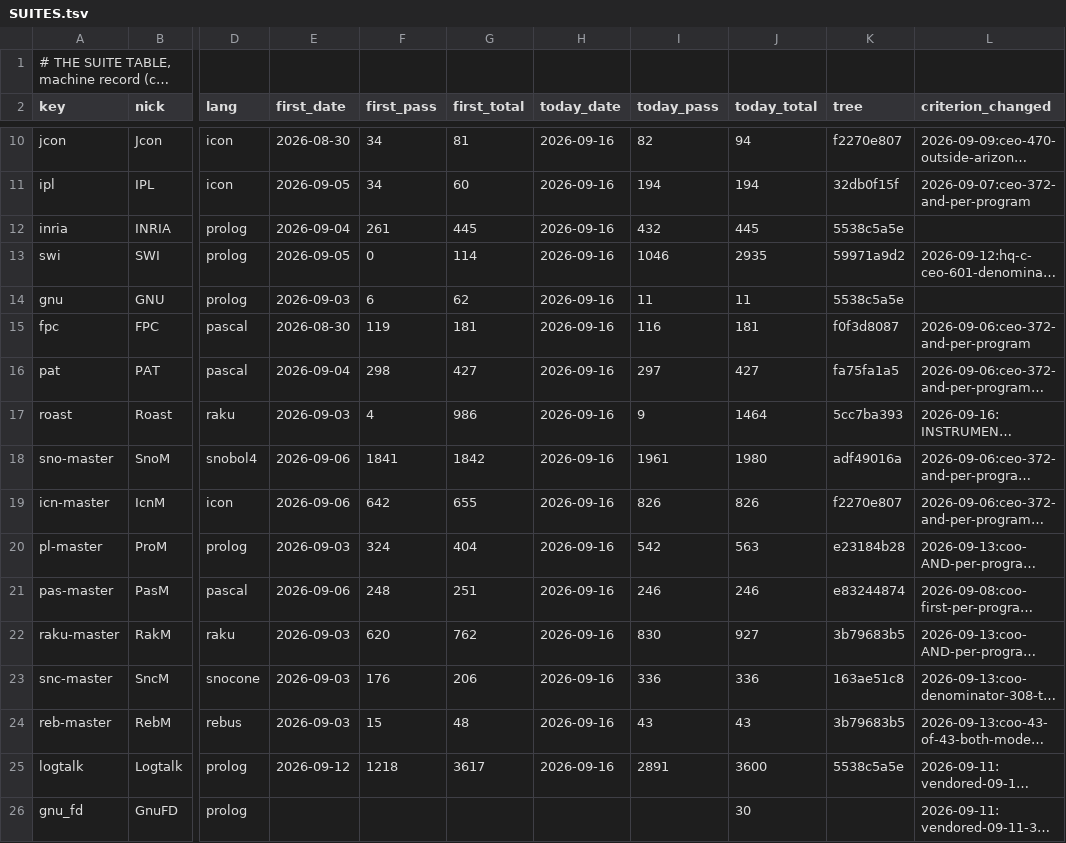
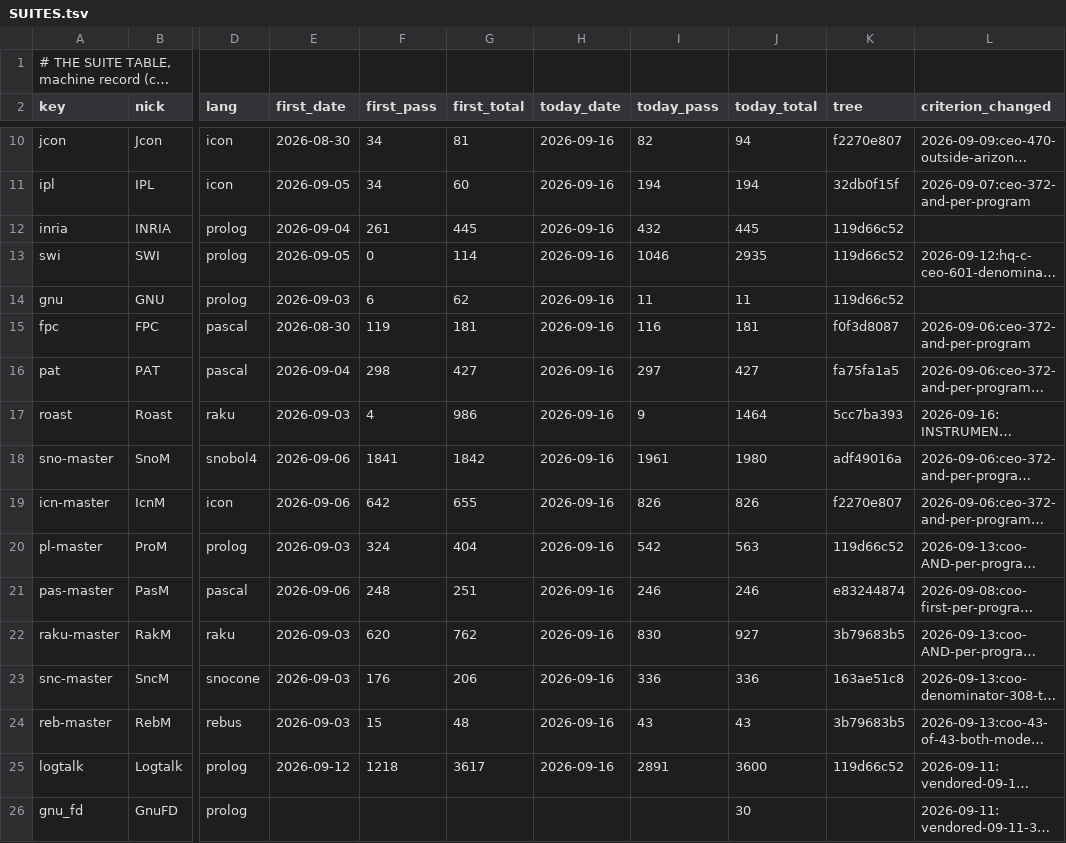
Before and after one commit to snobol4ever/.github, a TSV file: SUITES.tsv, drawn as a sheet; only a part is shown, gaps mark what is left out; long unchanged cells end in …; the diff names each change by its address in the sheet, - before the commit and + after, or states it on an @@ line.

Commit message:
SCORE/SUITES: hq_prolog runs its own five boards on origin HEAD 119d66c52 and rewrites the two cells its runners do not write -- ProM 542/563 and the duplicate LOGTALK display 1218/3617 -> 2891/3600, with the jump and the population change named on the cell
ONE RUNNER PER LANGUAGE (CEO-775), once per landing on origin HEAD. All five Prolog suites run at SCRIP
119d66c52 / corpus 688d9a93f, RT_OPT=-O0: master (floor gate PASS, total=563 m3_pass=542 m4_pass=459, pin 230
both modes), SWI 1046/2935, INRIA 432/445 both modes by the bindings criterion, GNU ok_pass=11/11, LOGTALK
2891/3600 both modes. SWI, INRIA, GNU and lowercase logtalk rewrite their own cells from the runner; the two
here do not, so this seat wrote them.

⛔ THE LOGTALK CELL MOVED A LONG WAY AND THE CELL SAYS SO RATHER THAN LETTING A READER FIND IT: the uppercase
LOGTALK display read 1218/3617 at 086c000e3 (hq_R, 09-12) under the SAME criterion string, so BOTH the
numerator and the POPULATION changed (3617 -> 3600). It is a duplicate display of the suite whose lowercase
twin the runner rewrites in place, and this is the same runner and the same criterion on a newer tree, NOT a
re-grading under a looser rule. Whether 1218 -> 2891 is all cures or partly a population re-cut is NOT
diagnosed, and the cell says that too.

⛔ THE MASTER CELL CARRIES A WARNING ABOUT ITS OWN TAIL. util_score_row.py folds the tail of the cell it
replaces forward as provenance rather than deleting it, so the fresh 542/563 would have sat glued to prose
reading "334 is DOWN from 340" from 2026-09-05. The retained tail is now labelled in the cell as superseded
2026-09-05 provenance, with the live numbers named as the ones above it.

⚠ TWO PROLOG CELLS STILL READ STALE AND NEITHER IS AN UNMEASURED BOARD -- named for the coo, not worked around:
(1) `prolog vendor ADRIFT, cell claims 36e277d17` is a FALSE POSITIVE -- that hash appears in SCORE.md only
inside the cell's own SUPERSEDES prose ("hq_C SCRIP 36e277d17 09-05 20:28"), never as a `vendor: SCRIP` stamp,
and the checker cannot tell a hash a cell QUOTES from a hash a cell CLAIMS. Deleting the citation would silence
the warning by destroying honest history. (2) `prolog (unkeyed)` is seat16's INRIA cross-confirm of 09-05
(cc646d7c1), a cross-check record rather than a board, so refreshing it means re-running that cross-check and
not re-running INRIA.

```diff
--- a/SUITES.tsv
+++ b/SUITES.tsv
-K12 (tree): 5538c5a5e
+K12 (tree): 119d66c52
-K13 (tree): 59971a9d2
+K13 (tree): 119d66c52
-K14 (tree): 5538c5a5e
+K14 (tree): 119d66c52
-K20 (tree): e23184b28
+K20 (tree): 119d66c52
-K25 (tree): 5538c5a5e
+K25 (tree): 119d66c52
```
Also changed, not shown: 1 other file.
